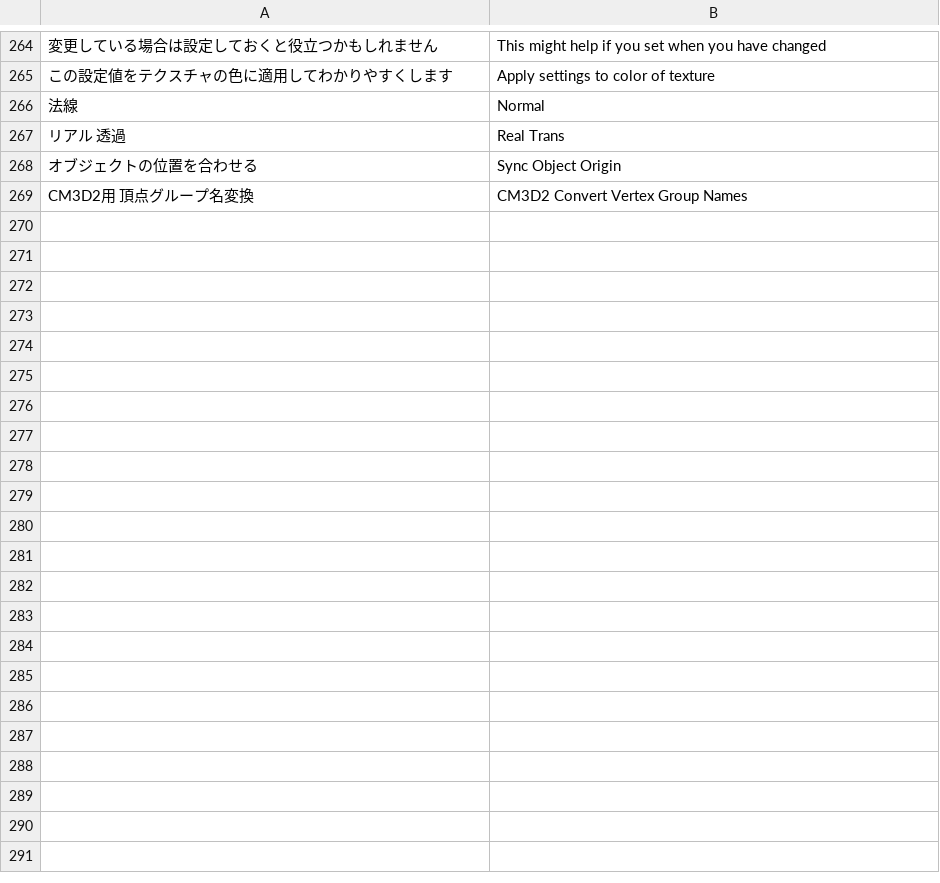
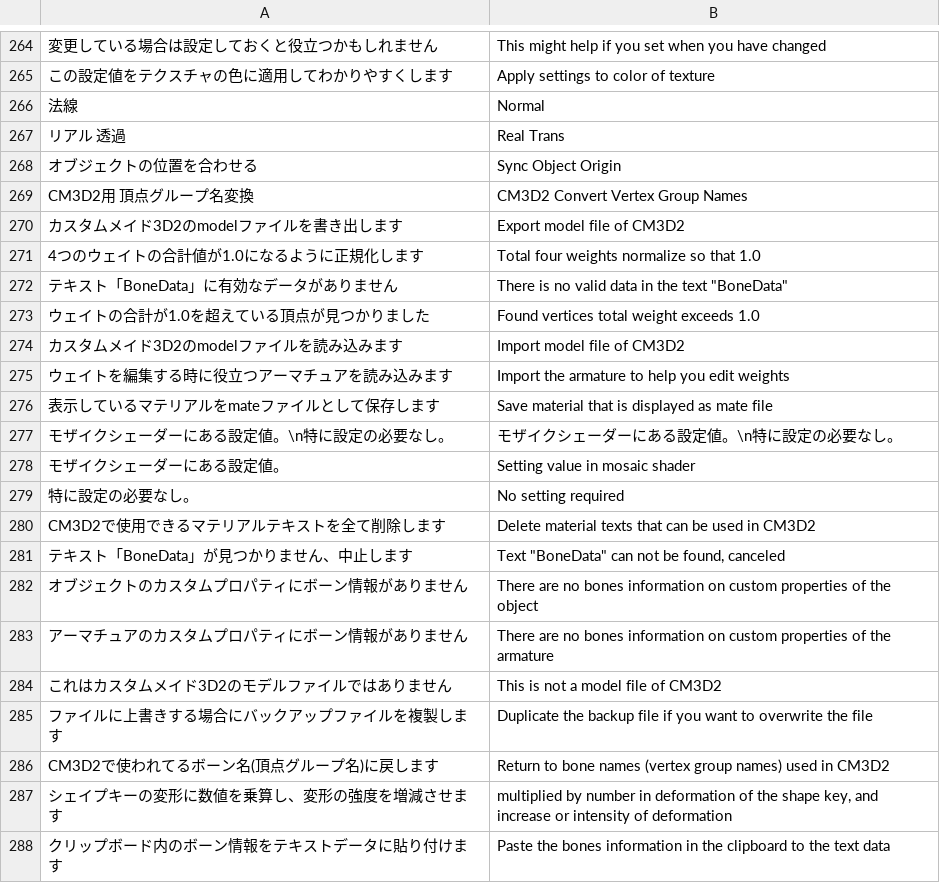
Before and after one commit to CM3D2user/Blender-CM3D2-Converter, a CSV file: CM3D2 Converter/english_dictionary.csv, drawn as a sheet; only a part is shown, gaps mark what is left out; the diff names each change by its address in the sheet, - before the commit and + after, or states it on an @@ line.

Commit message:
英訳辞書の更新

```diff
--- a/CM3D2 Converter/english_dictionary.csv
+++ b/CM3D2 Converter/english_dictionary.csv
+row 270: カスタムメイド3D2のmodelファイルを書き出します | Export model file of CM3D2
+row 271: 4つのウェイトの合計値が1.0になるように正規化します | Total four weights normalize so that 1.0
+row 272: テキスト「BoneData」に有効なデータがありません | There is no valid data in the text "BoneData"
+row 273: ウェイトの合計が1.0を超えている頂点が見つかりました | Found vertices total weight exceeds 1.0
+row 274: カスタムメイド3D2のmodelファイルを読み込みます | Import model file of CM3D2
+row 275: ウェイトを編集する時に役立つアーマチュアを読み込みます | Import the armature to help you edit weights
+row 276: 表示しているマテリアルをmateファイルとして保存します | Save material that is displayed as mate file
+row 277: モザイクシェーダーにある設定値。\n特に設定の必要なし。 | モザイクシェーダーにある設定値。\n特に設定の必要なし。
+row 278: モザイクシェーダーにある設定値。 | Setting value in mosaic shader
+row 279: 特に設定の必要なし。 | No setting required
+row 280: CM3D2で使用できるマテリアルテキストを全て削除します | Delete material texts that can be used in CM3D2
+row 281: テキスト「BoneData」が見つかりません、中止します | Text "BoneData" can not be found, canceled
+row 282: オブジェクトのカスタムプロパティにボーン情報がありません | There are no bones information on custom properties of the object
+row 283: アーマチュアのカスタムプロパティにボーン情報がありません | There are no bones information on custom properties of the armature
+row 284: これはカスタムメイド3D2のモデルファイルではありません | This is not a model file of CM3D2
+row 285: ファイルに上書きする場合にバックアップファイルを複製します | Duplicate the backup file if you want to overwrite the file
+row 286: CM3D2で使われてるボーン名(頂点グループ名)に戻します | Return to bone names (vertex group names) used in CM3D2
+row 287: シェイプキーの変形に数値を乗算し、変形の強度を増減させます | multiplied by number in deformation of the shape key, and increase or intensity of deformation
+row 288: クリップボード内のボーン情報をテキストデータに貼り付けます | Paste the bones information in the clipboard to the text data
```
